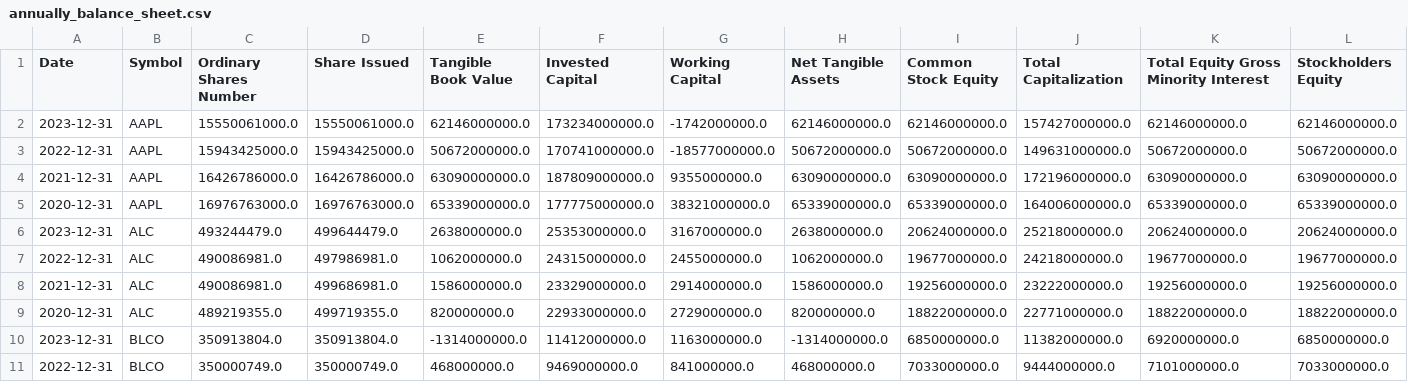
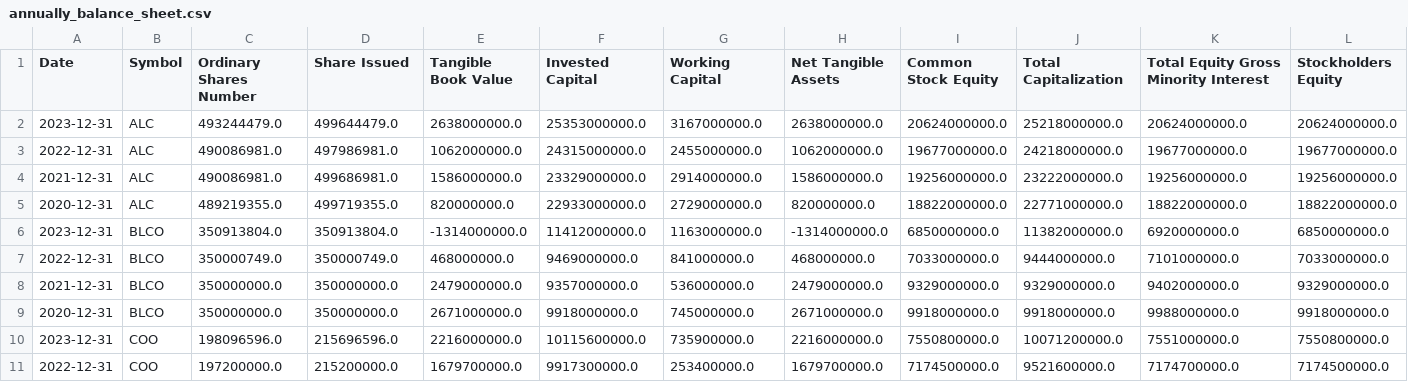
Before and after one commit to MarkPhamm/Alcon-Financial-Assistant, a CSV file: data/annually_balance_sheet.csv, drawn as a sheet; only a part is shown; the shorter side is filled out with more unchanged rows; rows hold the shown columns only; the diff names each change by its address in the sheet, - before the commit and + after, or states it on an @@ line.

```diff
--- a/data/annually_balance_sheet.csv
+++ b/data/annually_balance_sheet.csv
-row 2: 2023-12-31 | AAPL | 15550061000.0 | 15550061000.0 | 62146000000.0 | 173234000000.0 | -1742000000.0 | 62146000000.0 | 62146000000.0 | 157427000000.0 | 62146000000.0 | 62146000000.0
-row 3: 2022-12-31 | AAPL | 15943425000.0 | 15943425000.0 | 50672000000.0 | 170741000000.0 | -18577000000.0 | 50672000000.0 | 50672000000.0 | 149631000000.0 | 50672000000.0 | 50672000000.0
-row 4: 2021-12-31 | AAPL | 16426786000.0 | 16426786000.0 | 63090000000.0 | 187809000000.0 | 9355000000.0 | 63090000000.0 | 63090000000.0 | 172196000000.0 | 63090000000.0 | 63090000000.0
-row 5: 2020-12-31 | AAPL | 16976763000.0 | 16976763000.0 | 65339000000.0 | 177775000000.0 | 38321000000.0 | 65339000000.0 | 65339000000.0 | 164006000000.0 | 65339000000.0 | 65339000000.0
```
Also changed, not shown: data/annually_cash_flow.csv, data/annually_income_statement.csv, 3 other files.
